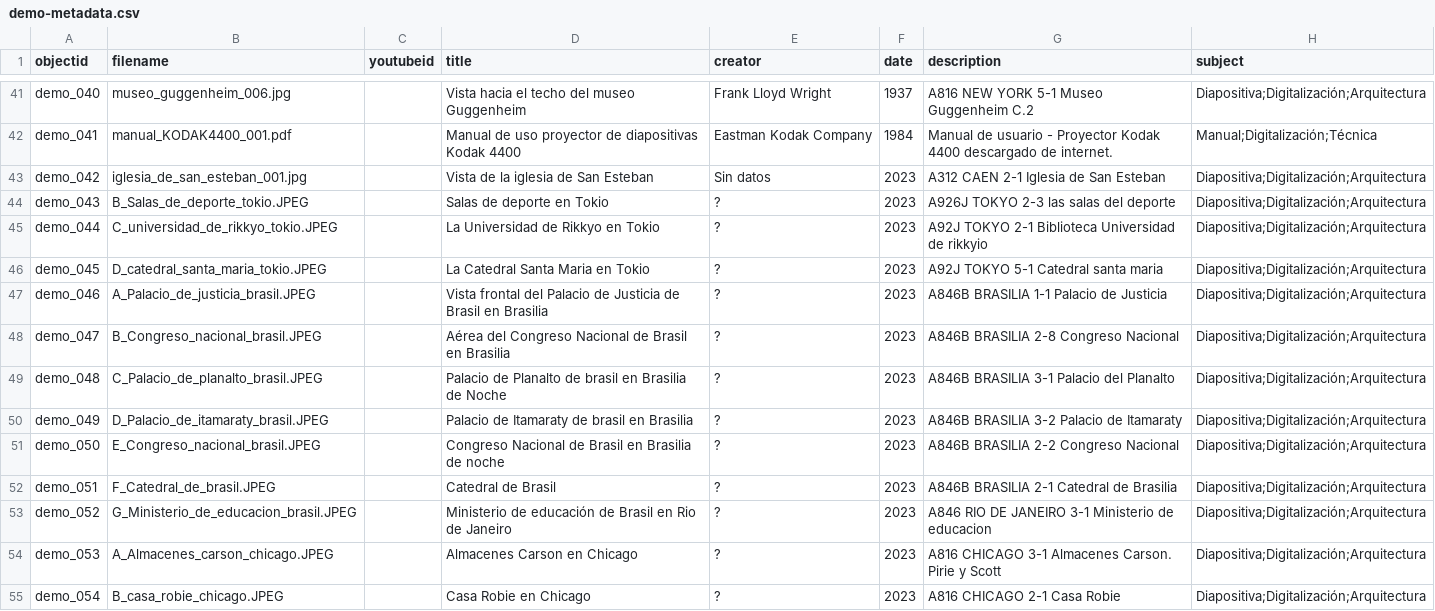
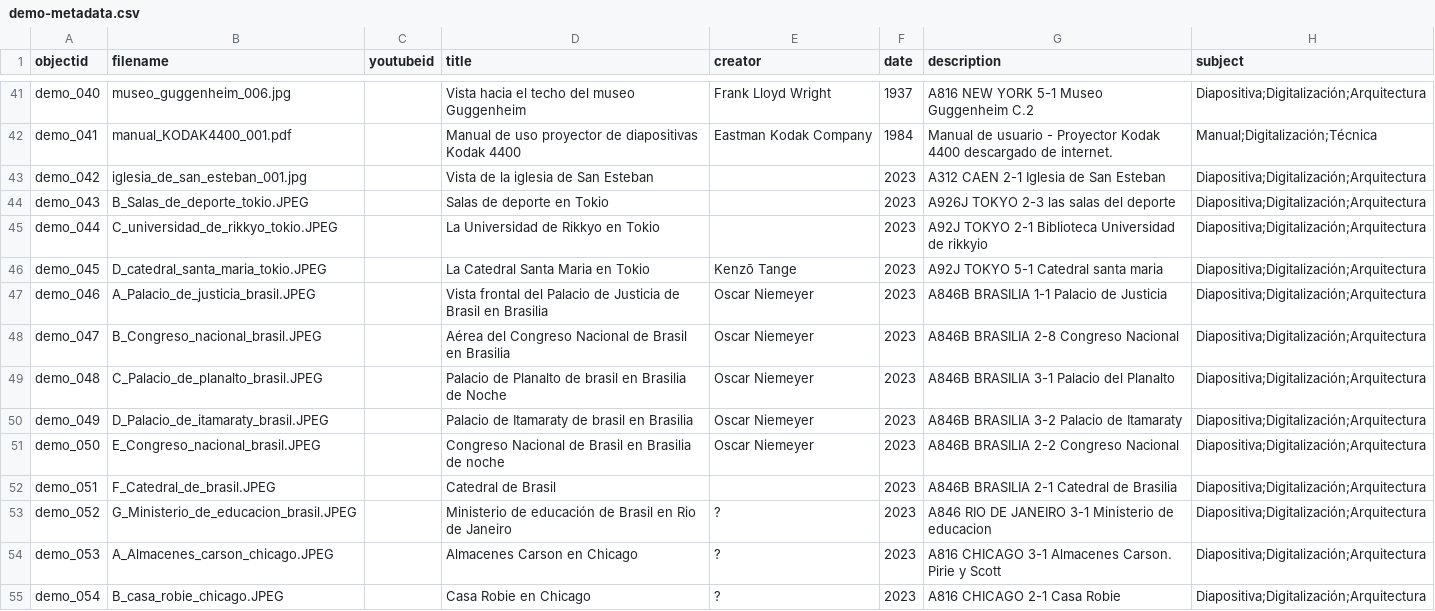
Before and after one commit to cdigitaljaveriana/collectionbuilder-gh, a CSV file: _data/demo-metadata.csv, drawn as a sheet; only a part is shown, gaps mark what is left out; the diff names each change by its address in the sheet, - before the commit and + after, or states it on an @@ line.

Commit message:
data

```diff
--- a/_data/demo-metadata.csv
+++ b/_data/demo-metadata.csv
-E43 (creator): Sin datos
+E43 (creator): (empty)
-E44:E45 (creator): ?
+E44:E45 (creator): (empty)
-E46 (creator): ?
+E46 (creator): Kenzō Tange
-E47:E51 (creator): ?
+E47:E51 (creator): Oscar Niemeyer
-E52 (creator): ?
+E52 (creator): (empty)
```
